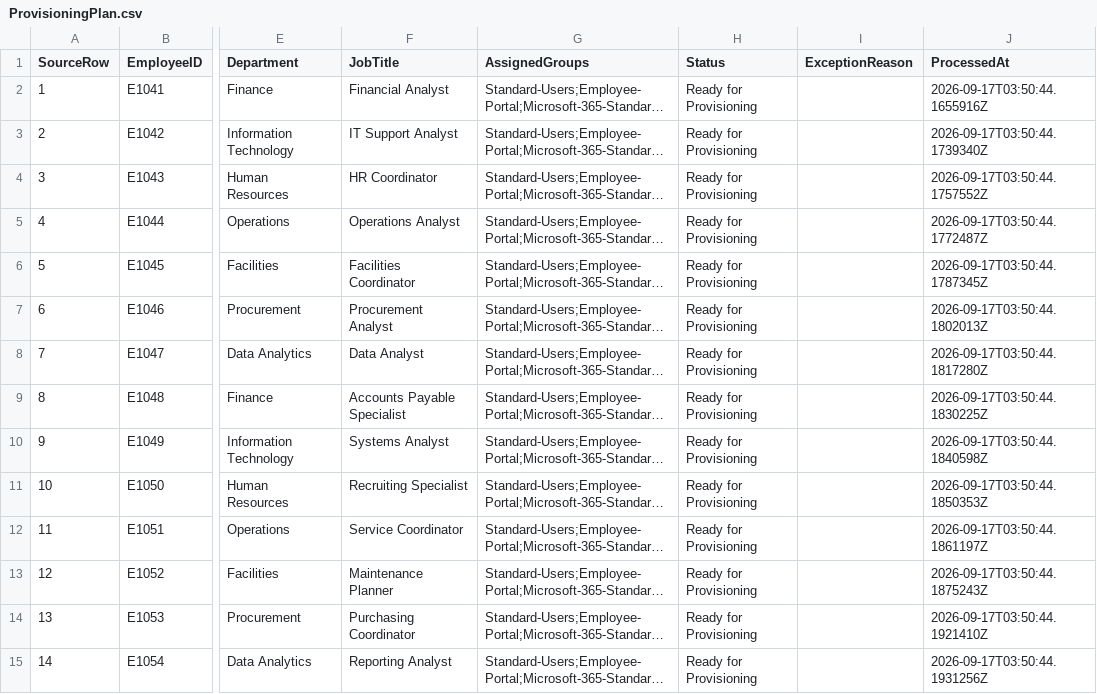
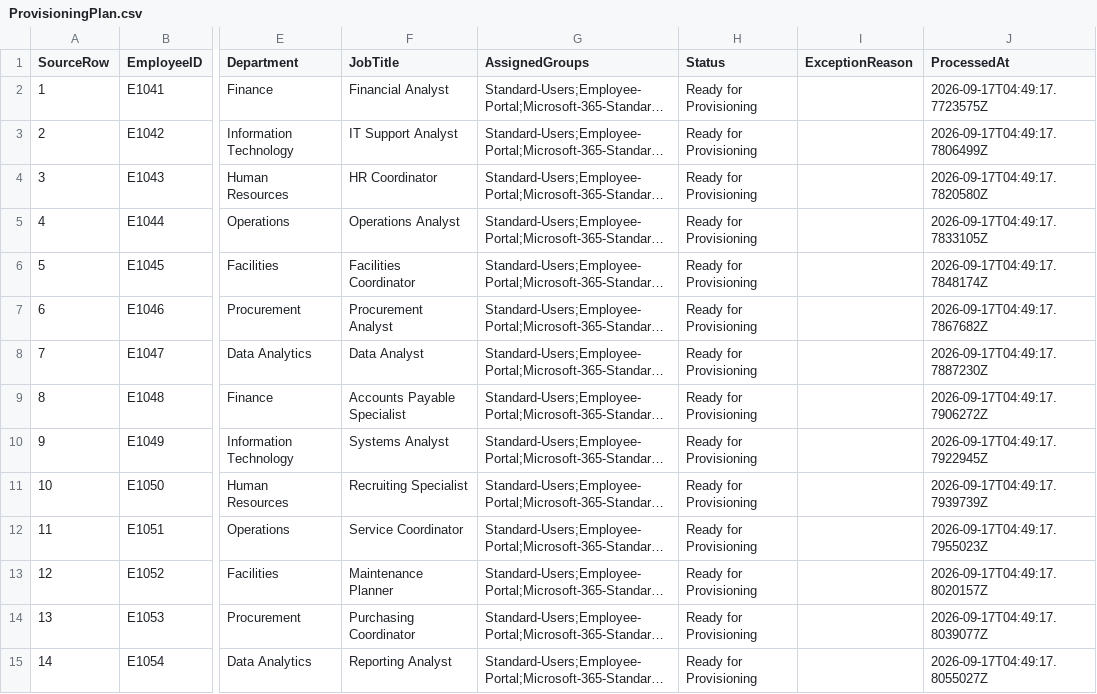
Before and after one commit to Jayband01/employee-onboarding-powershell, a CSV file: output/ProvisioningPlan.csv, drawn as a sheet; only a part is shown, gaps mark what is left out; long unchanged cells end in …; the diff covers the shown part only; the diff names each change by its address in the sheet, - before the commit and + after, or states it on an @@ line.

```diff
--- a/output/ProvisioningPlan.csv
+++ b/output/ProvisioningPlan.csv
-J2 (ProcessedAt): 2026-09-17T03:50:44.1655916Z
+J2 (ProcessedAt): 2026-09-17T04:49:17.7723575Z
-J3 (ProcessedAt): 2026-09-17T03:50:44.1739340Z
+J3 (ProcessedAt): 2026-09-17T04:49:17.7806499Z
-J4 (ProcessedAt): 2026-09-17T03:50:44.1757552Z
+J4 (ProcessedAt): 2026-09-17T04:49:17.7820580Z
-J5 (ProcessedAt): 2026-09-17T03:50:44.1772487Z
+J5 (ProcessedAt): 2026-09-17T04:49:17.7833105Z
-J6 (ProcessedAt): 2026-09-17T03:50:44.1787345Z
+J6 (ProcessedAt): 2026-09-17T04:49:17.7848174Z
-J7 (ProcessedAt): 2026-09-17T03:50:44.1802013Z
+J7 (ProcessedAt): 2026-09-17T04:49:17.7867682Z
-J8 (ProcessedAt): 2026-09-17T03:50:44.1817280Z
+J8 (ProcessedAt): 2026-09-17T04:49:17.7887230Z
-J9 (ProcessedAt): 2026-09-17T03:50:44.1830225Z
+J9 (ProcessedAt): 2026-09-17T04:49:17.7906272Z
-J10 (ProcessedAt): 2026-09-17T03:50:44.1840598Z
+J10 (ProcessedAt): 2026-09-17T04:49:17.7922945Z
-J11 (ProcessedAt): 2026-09-17T03:50:44.1850353Z
+J11 (ProcessedAt): 2026-09-17T04:49:17.7939739Z
-J12 (ProcessedAt): 2026-09-17T03:50:44.1861197Z
+J12 (ProcessedAt): 2026-09-17T04:49:17.7955023Z
-J13 (ProcessedAt): 2026-09-17T03:50:44.1875243Z
+J13 (ProcessedAt): 2026-09-17T04:49:17.8020157Z
-J14 (ProcessedAt): 2026-09-17T03:50:44.1921410Z
+J14 (ProcessedAt): 2026-09-17T04:49:17.8039077Z
-J15 (ProcessedAt): 2026-09-17T03:50:44.1931256Z
+J15 (ProcessedAt): 2026-09-17T04:49:17.8055027Z
```
Also changed, not shown: 27 edited cells elsewhere in this file, data/new_hires.csv, 7 other files.
